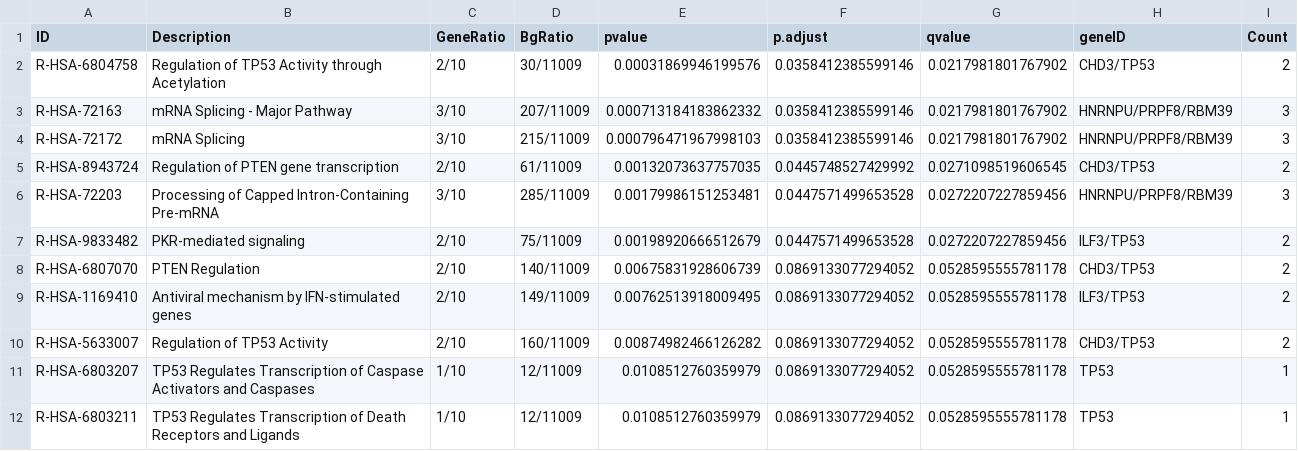
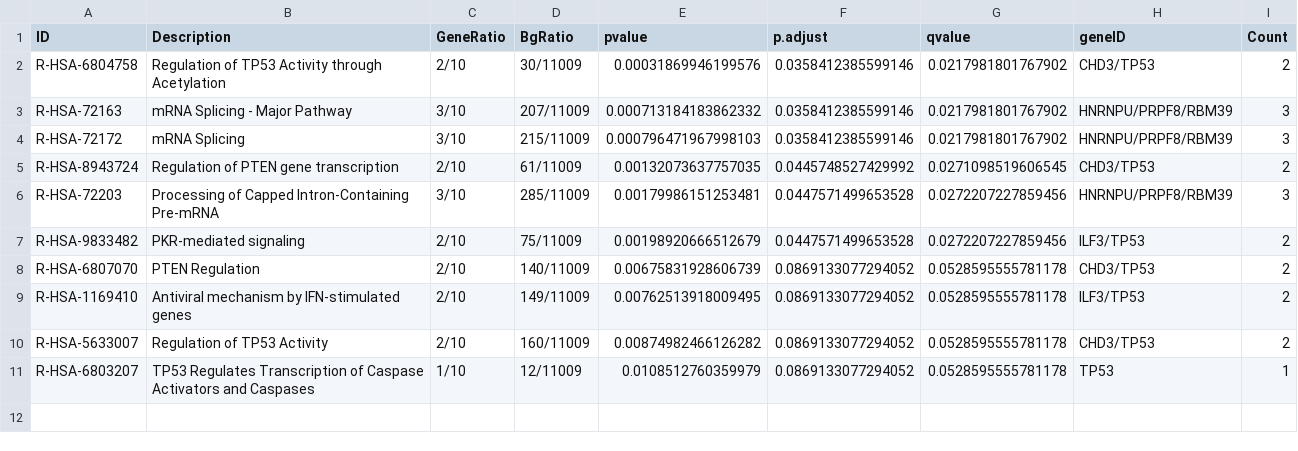
Before and after one commit to shotinform/proteinclustering, a CSV file: files/enrich_analysis/enrich_pathway/csv_files/2.1 Module_top_pathway_results.csv, drawn as a sheet.

```diff
--- a/files/enrich_analysis/enrich_pathway/csv_files/2.1 Module_top_pathway_results.csv
+++ b/files/enrich_analysis/enrich_pathway/csv_files/2.1 Module_top_pathway_results.csv
@@ -11,2 +11 @@
 "R-HSA-6803207","TP53 Regulates Transcription of Caspase Activators and Caspases","1/10","12/11009",0.0108512760359979,0.0869133077294052,0.0528595555781178,"TP53",1
-"R-HSA-6803211","TP53 Regulates Transcription of Death Receptors and Ligands","1/10","12/11009",0.0108512760359979,0.0869133077294052,0.0528595555781178,"TP53",1
```
Also changed, not shown: files/enrich_analysis/enrich_pathway/csv_files/5.1 Module_top_pathway_results.csv, files/enrich_analysis/enrich_pathway/csv_files/6.2 Module_top_pathway_results.csv, 13 other files.
